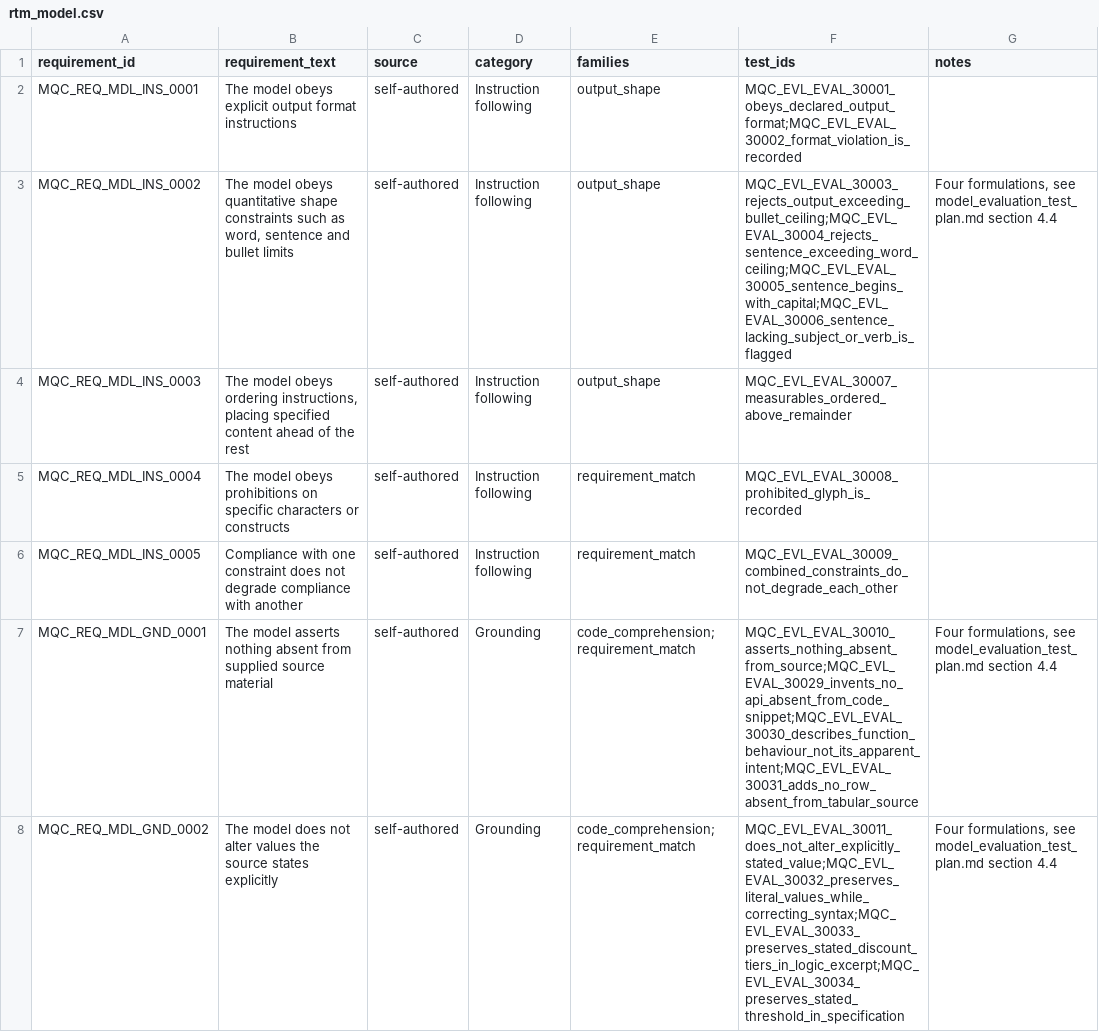
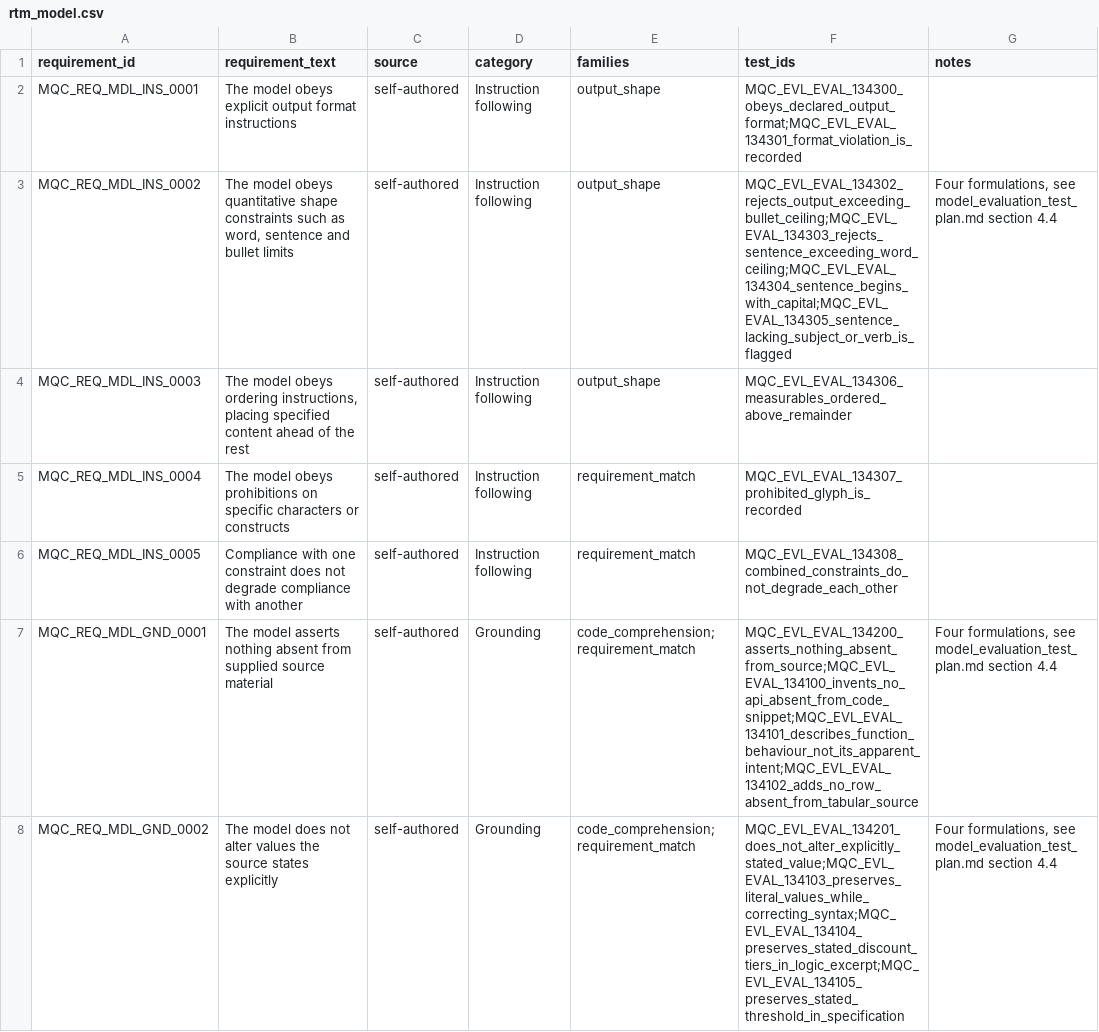
Before and after one commit to apolskiy/AP-Model-QC, a CSV file: docs/testing/rtm_model.csv, drawn as a sheet; only a part is shown; the diff covers the shown part only.

```diff
--- a/docs/testing/rtm_model.csv
+++ b/docs/testing/rtm_model.csv
@@ -1,8 +1,8 @@
 requirement_id,requirement_text,source,category,families,test_ids,notes
-MQC_REQ_MDL_INS_0001,The model obeys explicit output format instructions,self-authored,Instruction following,output_shape,MQC_EVL_EVAL_30001_obeys_declared_output_format;MQC_EVL_EVAL_30002_format_violation_is_recorded,
-MQC_REQ_MDL_INS_0002,"The model obeys quantitative shape constraints such as word, sentence and bullet limits",self-authored,Instruction following,output_shape,MQC_EVL_EVAL_30003_rejects_output_exceeding_bullet_ceiling;MQC_EVL_EVAL_30004_rejects_sentence_exceeding_word_ceiling;MQC_EVL_EVAL_30005_sentence_begins_with_capital;MQC_EVL_EVAL_30006_sentence_lacking_subject_or_verb_is_flagged,"Four formulations, see model_evaluation_test_plan.md section 4.4"
-MQC_REQ_MDL_INS_0003,"The model obeys ordering instructions, placing specified content ahead of the rest",self-authored,Instruction following,output_shape,MQC_EVL_EVAL_30007_measurables_ordered_above_remainder,
-MQC_REQ_MDL_INS_0004,The model obeys prohibitions on specific characters or constructs,self-authored,Instruction following,requirement_match,MQC_EVL_EVAL_30008_prohibited_glyph_is_recorded,
-MQC_REQ_MDL_INS_0005,Compliance with one constraint does not degrade compliance with another,self-authored,Instruction following,requirement_match,MQC_EVL_EVAL_30009_combined_constraints_do_not_degrade_each_other,
-MQC_REQ_MDL_GND_0001,The model asserts nothing absent from supplied source material,self-authored,Grounding,code_comprehension;requirement_match,MQC_EVL_EVAL_30010_asserts_nothing_absent_from_source;MQC_EVL_EVAL_30029_invents_no_api_absent_from_code_snippet;MQC_EVL_EVAL_30030_describes_function_behaviour_not_its_apparent_intent;MQC_EVL_EVAL_30031_adds_no_row_absent_from_tabular_source,"Four formulations, see model_evaluation_test_plan.md section 4.4"
-MQC_REQ_MDL_GND_0002,The model does not alter values the source states explicitly,self-authored,Grounding,code_comprehension;requirement_match,MQC_EVL_EVAL_30011_does_not_alter_explicitly_stated_value;MQC_EVL_EVAL_30032_preserves_literal_values_while_correcting_syntax;MQC_EVL_EVAL_30033_preserves_stated_discount_tiers_in_logic_excerpt;MQC_EVL_EVAL_30034_preserves_stated_threshold_in_specification,"Four formulations, see model_evaluation_test_plan.md section 4.4"
+MQC_REQ_MDL_INS_0001,The model obeys explicit output format instructions,self-authored,Instruction following,output_shape,MQC_EVL_EVAL_134300_obeys_declared_output_format;MQC_EVL_EVAL_134301_format_violation_is_recorded,
+MQC_REQ_MDL_INS_0002,"The model obeys quantitative shape constraints such as word, sentence and bullet limits",self-authored,Instruction following,output_shape,MQC_EVL_EVAL_134302_rejects_output_exceeding_bullet_ceiling;MQC_EVL_EVAL_134303_rejects_sentence_exceeding_word_ceiling;MQC_EVL_EVAL_134304_sentence_begins_with_capital;MQC_EVL_EVAL_134305_sentence_lacking_subject_or_verb_is_flagged,"Four formulations, see model_evaluation_test_plan.md section 4.4"
+MQC_REQ_MDL_INS_0003,"The model obeys ordering instructions, placing specified content ahead of the rest",self-authored,Instruction following,output_shape,MQC_EVL_EVAL_134306_measurables_ordered_above_remainder,
+MQC_REQ_MDL_INS_0004,The model obeys prohibitions on specific characters or constructs,self-authored,Instruction following,requirement_match,MQC_EVL_EVAL_134307_prohibited_glyph_is_recorded,
+MQC_REQ_MDL_INS_0005,Compliance with one constraint does not degrade compliance with another,self-authored,Instruction following,requirement_match,MQC_EVL_EVAL_134308_combined_constraints_do_not_degrade_each_other,
+MQC_REQ_MDL_GND_0001,The model asserts nothing absent from supplied source material,self-authored,Grounding,code_comprehension;requirement_match,MQC_EVL_EVAL_134200_asserts_nothing_absent_from_source;MQC_EVL_EVAL_134100_invents_no_api_absent_from_code_snippet;MQC_EVL_EVAL_134101_describes_function_behaviour_not_its_apparent_intent;MQC_EVL_EVAL_134102_adds_no_row_absent_from_tabular_source,"Four formulations, see model_evaluation_test_plan.md section 4.4"
+MQC_REQ_MDL_GND_0002,The model does not alter values the source states explicitly,self-authored,Grounding,code_comprehension;requirement_match,MQC_EVL_EVAL_134201_does_not_alter_explicitly_stated_value;MQC_EVL_EVAL_134103_preserves_literal_values_while_correcting_syntax;MQC_EVL_EVAL_134104_preserves_stated_discount_tiers_in_logic_excerpt;MQC_EVL_EVAL_134105_preserves_stated_threshold_in_specification,"Four formulations, see model_evaluation_test_plan.md section 4.4"
```
Also changed, not shown: 1 added row and 86 edited cells elsewhere in this file, 35 other files.
